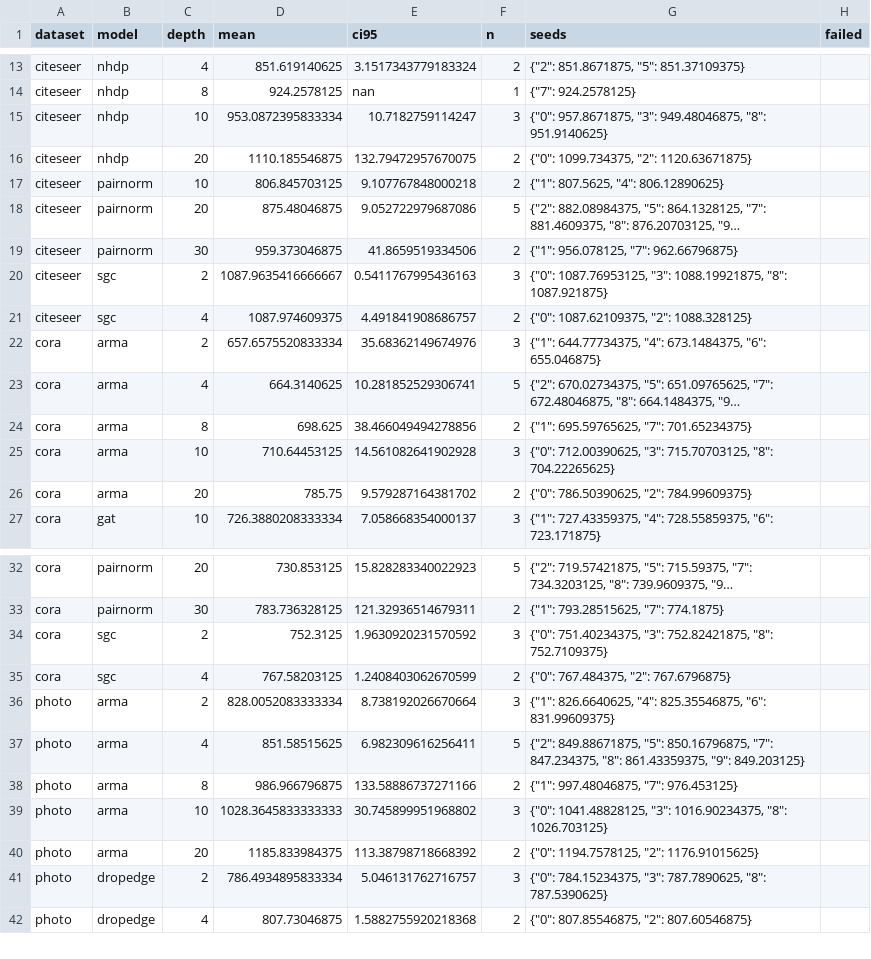
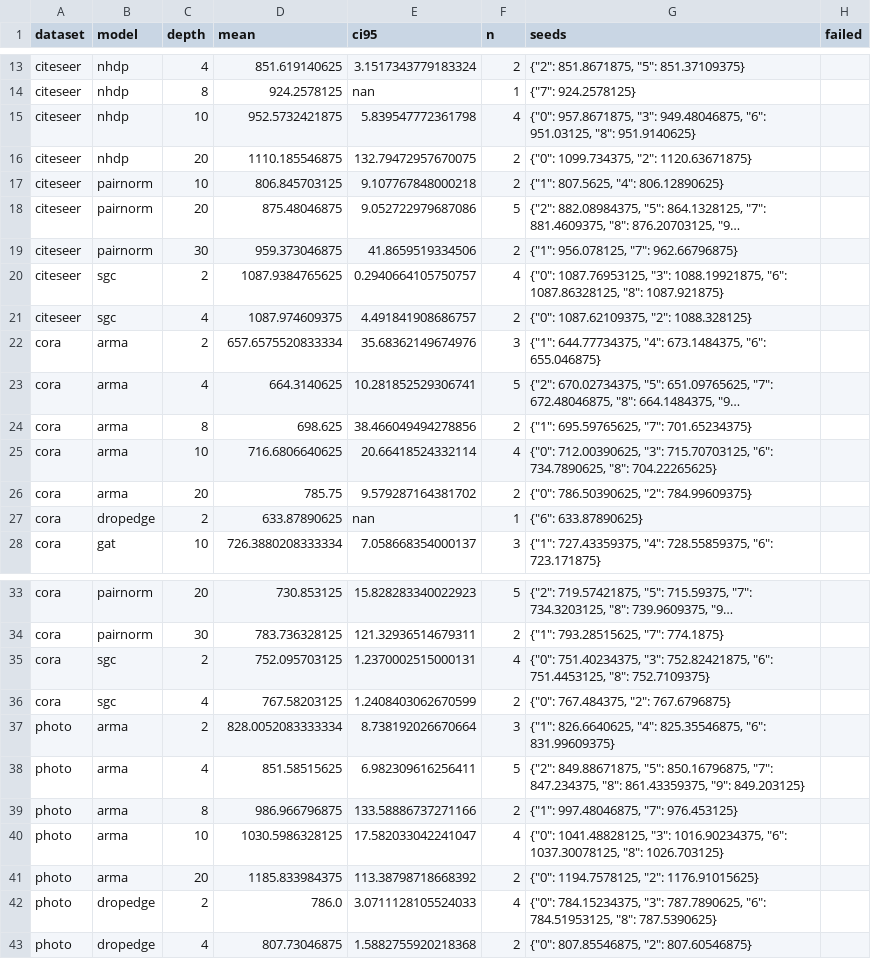
Before and after one commit to VKHS/n-HDP-GNN, a CSV file: results/table3_semi/peak_rss_mb.csv, drawn as a sheet; only a part is shown, gaps mark what is left out; long unchanged cells end in …; addresses are those after the commit; the diff covers the shown part only; the diff names each change by its address in the sheet, - before the commit and + after, or states it on an @@ line.

```diff
--- a/results/table3_semi/peak_rss_mb.csv
+++ b/results/table3_semi/peak_rss_mb.csv
-D15 (mean): 953.0872395833334
+D15 (mean): 952.5732421875
-E15 (ci95): 10.7182759114247
+E15 (ci95): 5.839547772361798
-F15 (n): 3
+F15 (n): 4
-G15 (seeds): …"3": 949.48046875, "8": 951.9140625}
+G15 (seeds): …"3": 949.48046875, "6": 951.03125, "8": 951.9140625}
-D20 (mean): 1087.9635416666667
+D20 (mean): 1087.9384765625
-E20 (ci95): 0.5411767995436163
+E20 (ci95): 0.2940664105750757
-F20 (n): 3
+F20 (n): 4
-G20 (seeds): …"3": 1088.19921875, "8": 1087.921875}
+G20 (seeds): …"3": 1088.19921875, "6": 1087.86328125, "8": 1087.921875}
-D25 (mean): 710.64453125
+D25 (mean): 716.6806640625
-E25 (ci95): 14.561082641902928
+E25 (ci95): 20.66418524332114
-F25 (n): 3
+F25 (n): 4
-G25 (seeds): …"3": 715.70703125, "8": 704.22265625}
+G25 (seeds): …"3": 715.70703125, "6": 734.7890625, "8": 704.22265625}
+row 27: cora | dropedge | 2 | 633.87890625 | nan | 1 | {"6": 633.87890625}
-D35 (mean): 752.3125
+D35 (mean): 752.095703125
-E35 (ci95): 1.9630920231570592
+E35 (ci95): 1.2370002515000131
-F35 (n): 3
+F35 (n): 4
-G35 (seeds): …"3": 752.82421875, "8": 752.7109375}
+G35 (seeds): …"3": 752.82421875, "6": 751.4453125, "8": 752.7109375}
-D40 (mean): 1028.3645833333333
+D40 (mean): 1030.5986328125
-E40 (ci95): 30.745899951968802
+E40 (ci95): 17.582033042241047
-F40 (n): 3
+F40 (n): 4
-G40 (seeds): …"3": 1016.90234375, "8": 1026.703125}
+G40 (seeds): …"3": 1016.90234375, "6": 1037.30078125, "8": 1026.703125}
-D42 (mean): 786.4934895833334
+D42 (mean): 786.0
-E42 (ci95): 5.046131762716757
+E42 (ci95): 3.0711128105524033
-F42 (n): 3
+F42 (n): 4
-G42 (seeds): …"3": 787.7890625, "8": 787.5390625}
+G42 (seeds): …"3": 787.7890625, "6": 784.51953125, "8": 787.5390625}
```
Also changed, not shown: 32 edited cells elsewhere in this file, results/table3_semi/embedding_centroid_gap.csv, results/table3_semi/embedding_madgap.csv, 5 other files.
